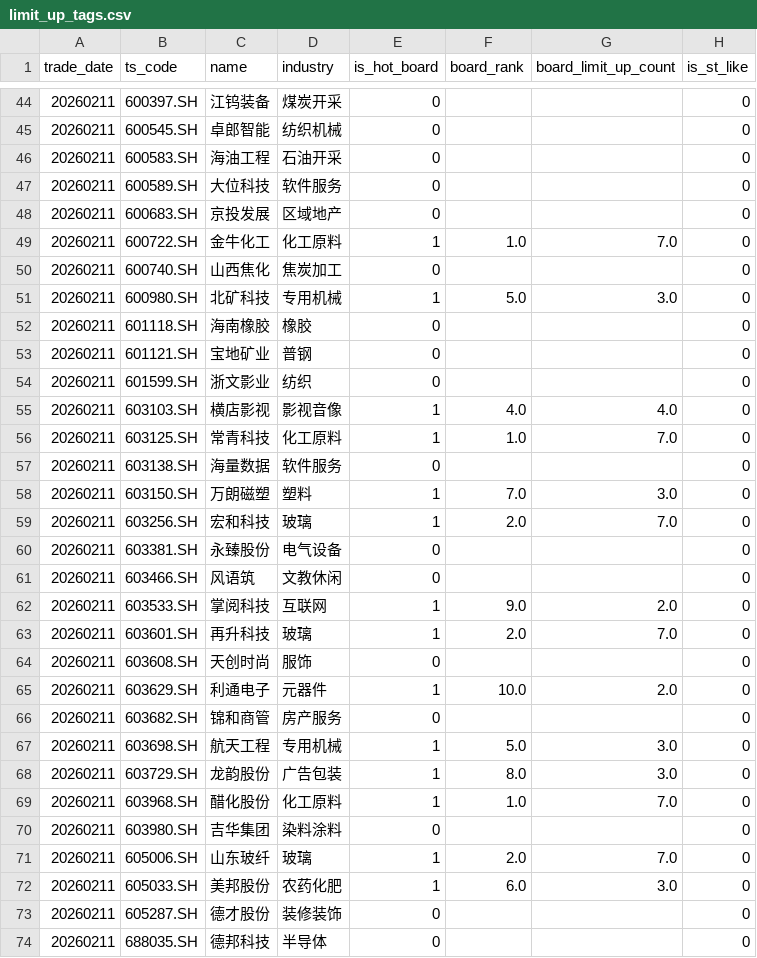
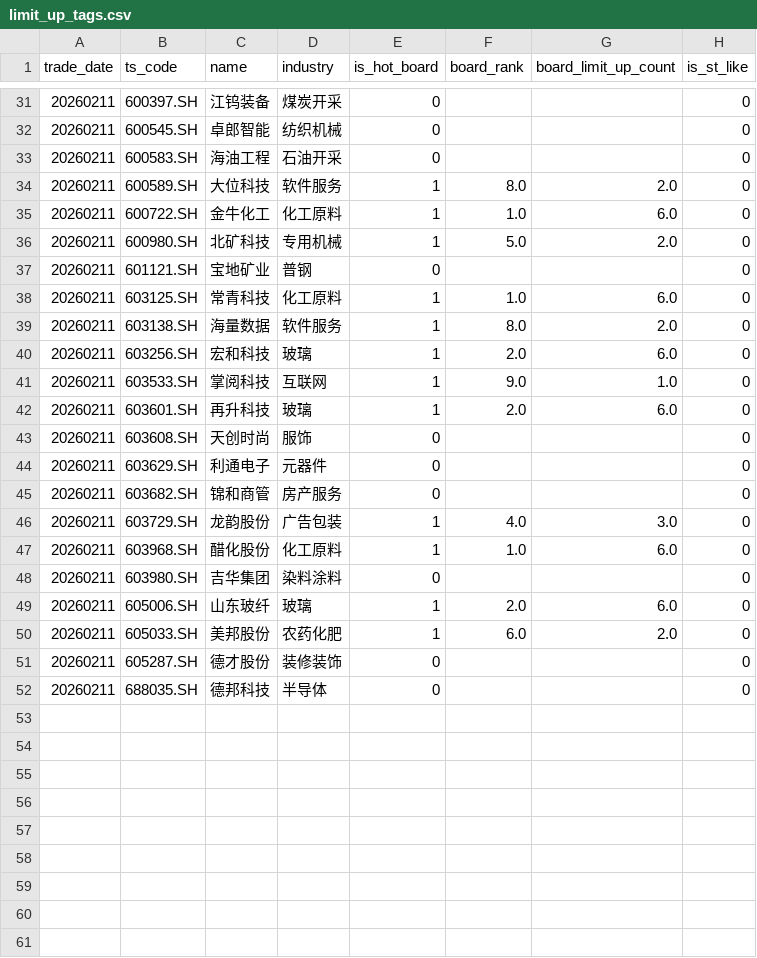
Before and after one commit to njedu2023-prog/a-top10, a CSV file: _warehouse/a-share-top3-data/data/raw/2026/20260211/limit_up_tags.csv, drawn as a sheet; only a part is shown, gaps mark what is left out; the diff covers the shown part only.

```diff
--- a/_warehouse/a-share-top3-data/data/raw/2026/20260211/limit_up_tags.csv
+++ b/_warehouse/a-share-top3-data/data/raw/2026/20260211/limit_up_tags.csv
@@ -46,28 +33,19 @@
 20260211,600583.SH,海油工程,石油开采,0,,,0
-20260211,600589.SH,大位科技,软件服务,0,,,0
-20260211,600683.SH,京投发展,区域地产,0,,,0
-20260211,600722.SH,金牛化工,化工原料,1,1.0,7.0,0
-20260211,600740.SH,山西焦化,焦炭加工,0,,,0
-20260211,600980.SH,北矿科技,专用机械,1,5.0,3.0,0
-20260211,601118.SH,海南橡胶,橡胶,0,,,0
+20260211,600589.SH,大位科技,软件服务,1,8.0,2.0,0
+20260211,600722.SH,金牛化工,化工原料,1,1.0,6.0,0
+20260211,600980.SH,北矿科技,专用机械,1,5.0,2.0,0
 20260211,601121.SH,宝地矿业,普钢,0,,,0
-20260211,601599.SH,浙文影业,纺织,0,,,0
-20260211,603103.SH,横店影视,影视音像,1,4.0,4.0,0
-20260211,603125.SH,常青科技,化工原料,1,1.0,7.0,0
-20260211,603138.SH,海量数据,软件服务,0,,,0
-20260211,603150.SH,万朗磁塑,塑料,1,7.0,3.0,0
-20260211,603256.SH,宏和科技,玻璃,1,2.0,7.0,0
-20260211,603381.SH,永臻股份,电气设备,0,,,0
-20260211,603466.SH,风语筑,文教休闲,0,,,0
-20260211,603533.SH,掌阅科技,互联网,1,9.0,2.0,0
-20260211,603601.SH,再升科技,玻璃,1,2.0,7.0,0
+20260211,603125.SH,常青科技,化工原料,1,1.0,6.0,0
+20260211,603138.SH,海量数据,软件服务,1,8.0,2.0,0
+20260211,603256.SH,宏和科技,玻璃,1,2.0,6.0,0
+20260211,603533.SH,掌阅科技,互联网,1,9.0,1.0,0
+20260211,603601.SH,再升科技,玻璃,1,2.0,6.0,0
 20260211,603608.SH,天创时尚,服饰,0,,,0
-20260211,603629.SH,利通电子,元器件,1,10.0,2.0,0
+20260211,603629.SH,利通电子,元器件,0,,,0
 20260211,603682.SH,锦和商管,房产服务,0,,,0
-20260211,603698.SH,航天工程,专用机械,1,5.0,3.0,0
-20260211,603729.SH,龙韵股份,广告包装,1,8.0,3.0,0
-20260211,603968.SH,醋化股份,化工原料,1,1.0,7.0,0
+20260211,603729.SH,龙韵股份,广告包装,1,4.0,3.0,0
+20260211,603968.SH,醋化股份,化工原料,1,1.0,6.0,0
 20260211,603980.SH,吉华集团,染料涂料,0,,,0
-20260211,605006.SH,山东玻纤,玻璃,1,2.0,7.0,0
-20260211,605033.SH,美邦股份,农药化肥,1,6.0,3.0,0
+20260211,605006.SH,山东玻纤,玻璃,1,2.0,6.0,0
+20260211,605033.SH,美邦股份,农药化肥,1,6.0,2.0,0
 20260211,605287.SH,德才股份,装修装饰,0,,,0
```
Also changed, not shown: 13 removed rows and 25 edited cells elsewhere in this file, _warehouse/a-share-top3-data/data/raw/2026/20260211/limit_list_d.csv, outputs/learning/feature_history.csv, 19 other files.
